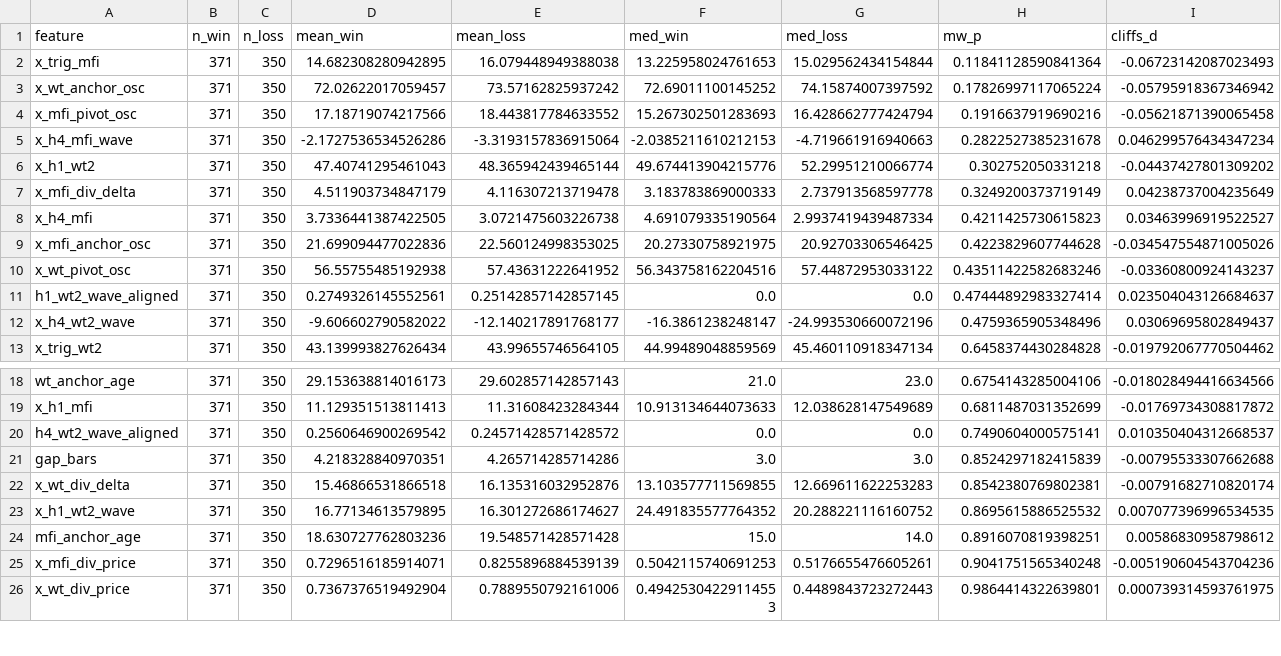
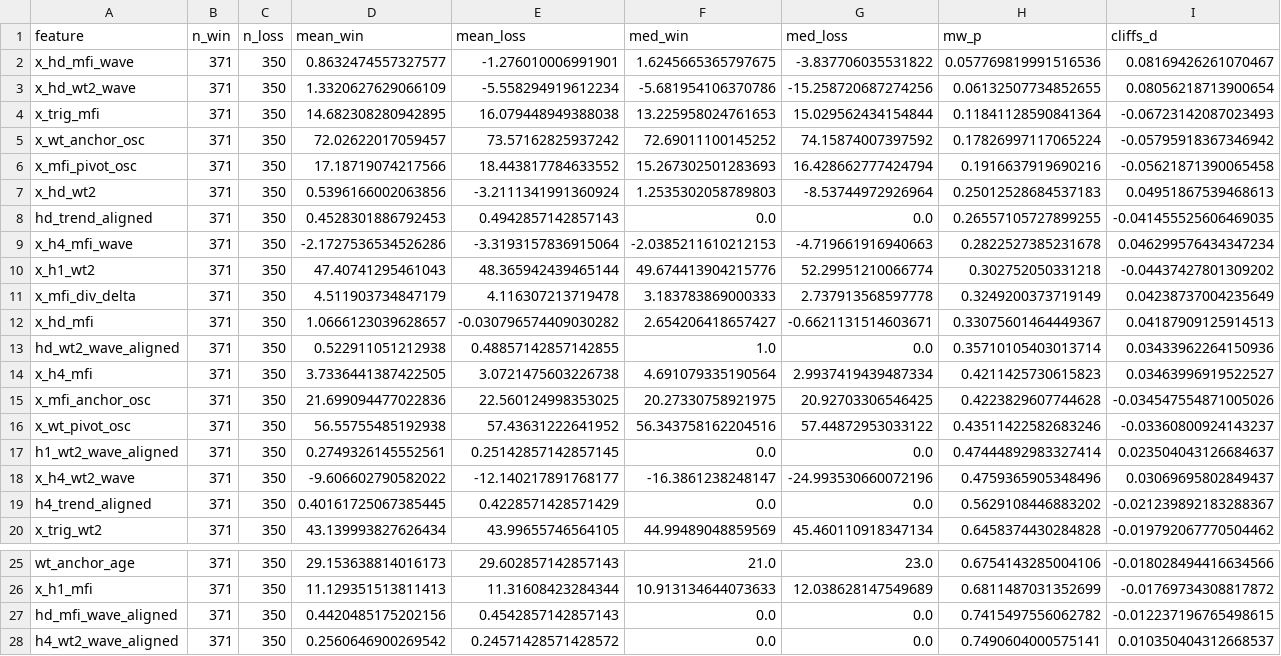
Before and after one commit to Lulushu12/tradingstudy, a CSV file: study/mcdiv/out/stats_A_rr1.csv, drawn as a sheet; only a part is shown, gaps mark what is left out; the shorter side is filled out with more unchanged rows; the diff names each change by its address in the sheet, - before the commit and + after, or states it on an @@ line.

```diff
--- a/study/mcdiv/out/stats_A_rr1.csv
+++ b/study/mcdiv/out/stats_A_rr1.csv
+row 2: x_hd_mfi_wave | 371 | 350 | 0.8632474557327577 | -1.276010006991901 | 1.6245665365797675 | -3.837706035531822 | 0.057769819991516536 | 0.08169426261070467
+row 3: x_hd_wt2_wave | 371 | 350 | 1.3320627629066109 | -5.558294919612234 | -5.681954106370786 | -15.258720687274256 | 0.06132507734852655 | 0.08056218713900654
+row 7: x_hd_wt2 | 371 | 350 | 0.5396166002063856 | -3.2111341991360924 | 1.2535302058789803 | -8.53744972926964 | 0.25012528684537183 | 0.04951867539468613
+row 8: hd_trend_aligned | 371 | 350 | 0.4528301886792453 | 0.4942857142857143 | 0.0 | 0.0 | 0.26557105727899255 | -0.041455525606469035
+row 12: x_hd_mfi | 371 | 350 | 1.0666123039628657 | -0.030796574409030282 | 2.654206418657427 | -0.6621131514603671 | 0.33075601464449367 | 0.04187909125914513
+row 13: hd_wt2_wave_aligned | 371 | 350 | 0.522911051212938 | 0.48857142857142855 | 1.0 | 0.0 | 0.35710105403013714 | 0.03433962264150936
+row 19: h4_trend_aligned | 371 | 350 | 0.40161725067385445 | 0.4228571428571429 | 0.0 | 0.0 | 0.5629108446883202 | -0.021239892183288367
+row 27: hd_mfi_wave_aligned | 371 | 350 | 0.4420485175202156 | 0.4542857142857143 | 0.0 | 0.0 | 0.7415497556062782 | -0.012237196765498615
```
Also changed, not shown: study/mcdiv/out/stats_B_rr2.csv, study/mcdiv/out/stats_MFIdiv_rr1.csv, 11 other files.
